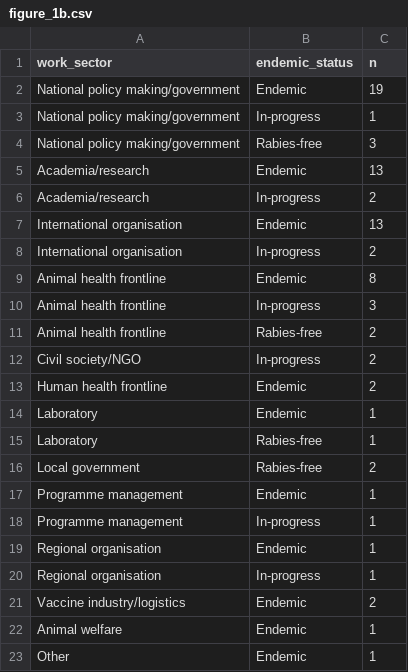
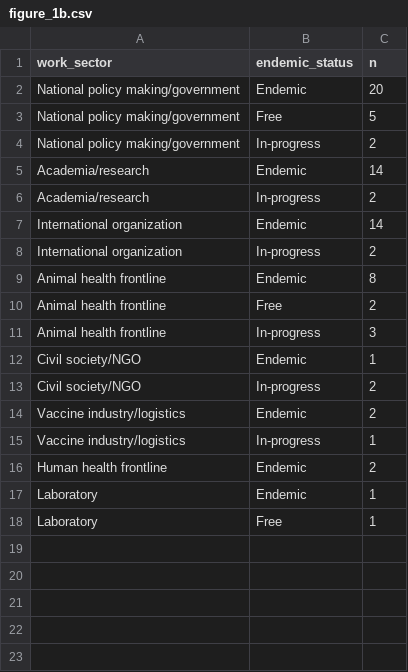
Before and after one commit to RSteenson/covid_rabies, a CSV file: Frontiers/output/figure_1b.csv, drawn as a sheet.

```diff
--- a/Frontiers/output/figure_1b.csv
+++ b/Frontiers/output/figure_1b.csv
@@ -1,23 +1,18 @@
 "work_sector","endemic_status","n"
-"National policy making/government","Endemic",19
-"National policy making/government","In-progress",1
-"National policy making/government","Rabies-free",3
-"Academia/research","Endemic",13
+"National policy making/government","Endemic",20
+"National policy making/government","Free",5
+"National policy making/government","In-progress",2
+"Academia/research","Endemic",14
 "Academia/research","In-progress",2
-"International organisation","Endemic",13
-"International organisation","In-progress",2
+"International organization","Endemic",14
+"International organization","In-progress",2
 "Animal health frontline","Endemic",8
+"Animal health frontline","Free",2
 "Animal health frontline","In-progress",3
-"Animal health frontline","Rabies-free",2
+"Civil society/NGO","Endemic",1
 "Civil society/NGO","In-progress",2
+"Vaccine industry/logistics","Endemic",2
+"Vaccine industry/logistics","In-progress",1
 "Human health frontline","Endemic",2
 "Laboratory","Endemic",1
-"Laboratory","Rabies-free",1
-"Local government","Rabies-free",2
-"Programme management","Endemic",1
-"Programme management","In-progress",1
-"Regional organisation","Endemic",1
-"Regional organisation","In-progress",1
-"Vaccine industry/logistics","Endemic",2
-"Animal welfare","Endemic",1
-"Other","Endemic",1
+"Laboratory","Free",1
```
Also changed, not shown: Frontiers/output/figure_3a.csv, Frontiers/output/figure_3b.csv, 13 other files.
